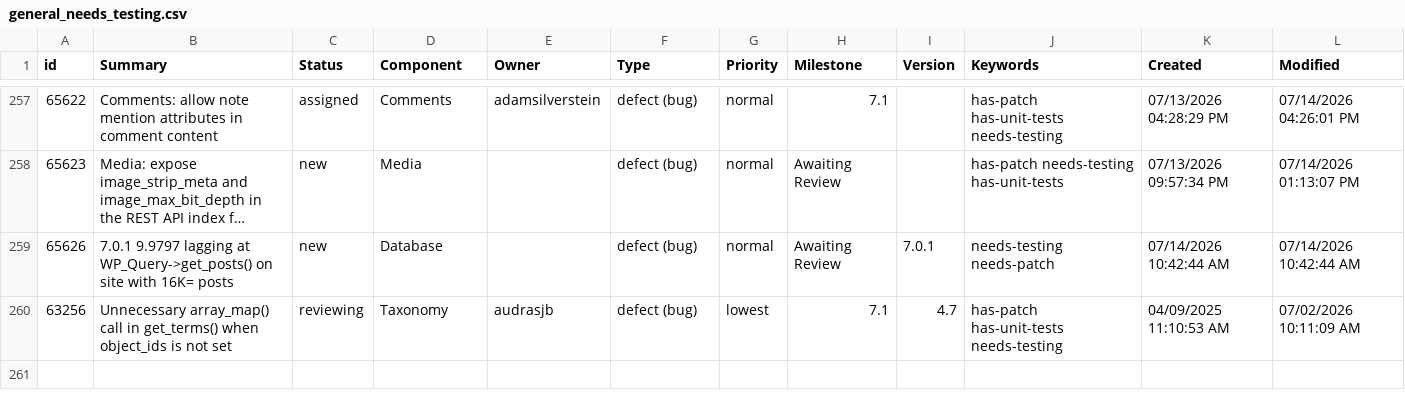
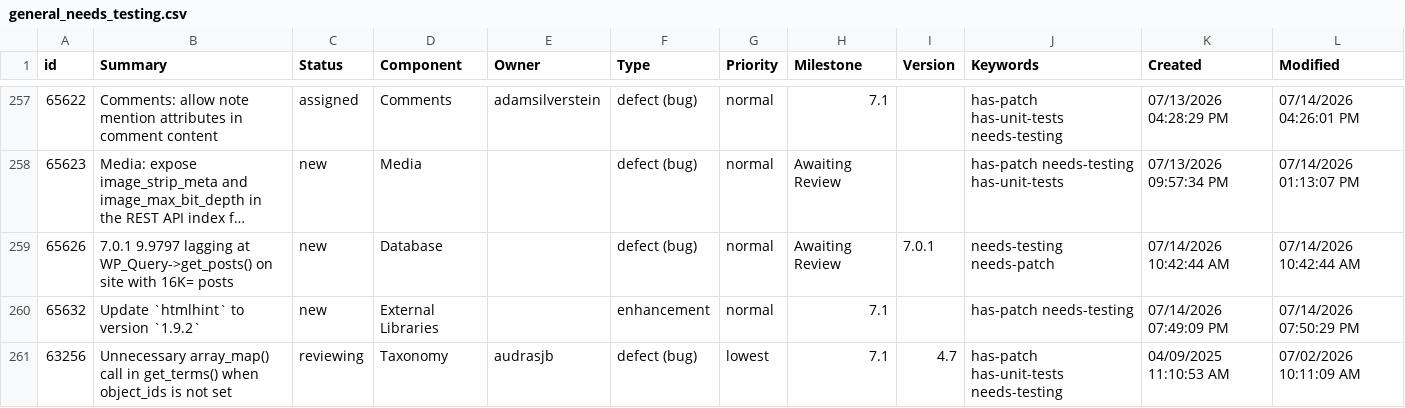
Before and after one commit to jamesbregenzer/wp-core-radar, a CSV file: data/raw/manual/2026-07-14/general_needs_testing.csv, drawn as a sheet; only a part is shown, gaps mark what is left out; long unchanged cells end in ….

Commit message:
Update radar data

```diff
--- a/data/raw/manual/2026-07-14/general_needs_testing.csv
+++ b/data/raw/manual/2026-07-14/general_needs_testing.csv
@@ -259,2 +259,3 @@
 65626,7.0.1 9.9797 lagging at WP_Query->get_posts() on site with 16K= posts,new,Database,,defect (bug),normal,Awaiting Review,7.0.1,needs-testing needs-patch,07/14/2026 10:42:44 AM,07/14/2026 10:42:44 AM
+65632,Update `htmlhint` to version `1.9.2`,new,External Libraries,,enhancement,normal,7.1,,has-patch needs-testing,07/14/2026 07:49:09 PM,07/14/2026 07:50:29 PM
 63256,Unnecessary array_map() call in get_terms() when object_ids is not set,reviewing,Taxonomy,audrasjb,defect (bug),lowest,7.1,4.7,has-patch has-unit-tests needs-testing,04/09/2025 11:10:53 AM,07/02/2026 10:11:09 AM
```
Also changed, not shown: 5 other files.
